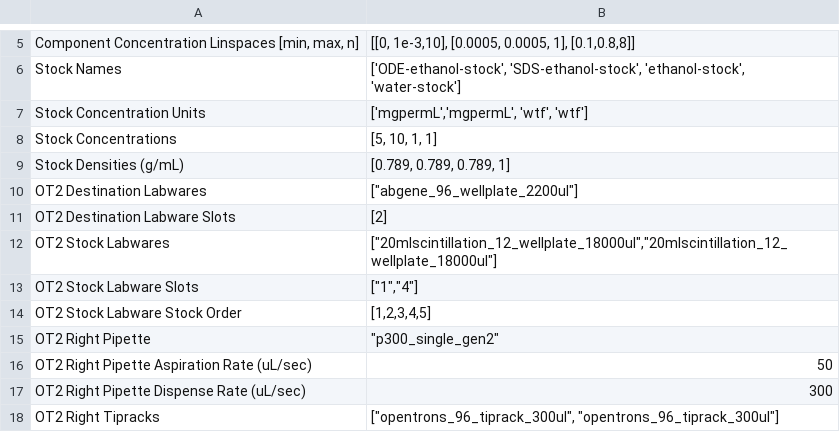
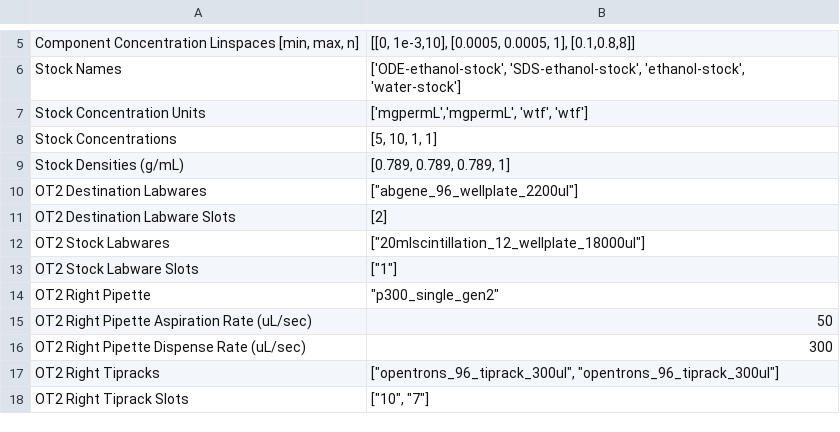
Before and after one commit to pozzo-research-group/OT2-DOE, a CSV file: PlanPrepareProcess/Testing Plans/07_08_21_Octadecene_Ethanol.csv, drawn as a sheet; only a part is shown, gaps mark what is left out; the shorter side is filled out with more unchanged rows.

```diff
--- a/PlanPrepareProcess/Testing Plans/07_08_21_Octadecene_Ethanol.csv
+++ b/PlanPrepareProcess/Testing Plans/07_08_21_Octadecene_Ethanol.csv
@@ -11,5 +11,4 @@ OT2 Destination Labwares,"[""abgene_96_wellplate_2200ul""]"
 OT2 Destination Labware Slots,[2]
-OT2 Stock Labwares,"[""20mlscintillation_12_wellplate_18000ul"",""20mlscintillation_12_wellplate_18000ul""]"
-OT2 Stock Labware Slots,"[""1"",""4""]"
-OT2 Stock Labware Stock Order,"[1,2,3,4,5]"
+OT2 Stock Labwares,"[""20mlscintillation_12_wellplate_18000ul""]"
+OT2 Stock Labware Slots,"[""1""]"
 OT2 Right Pipette,"""p300_single_gen2"""
```
Also changed, not shown: 3 other files.
